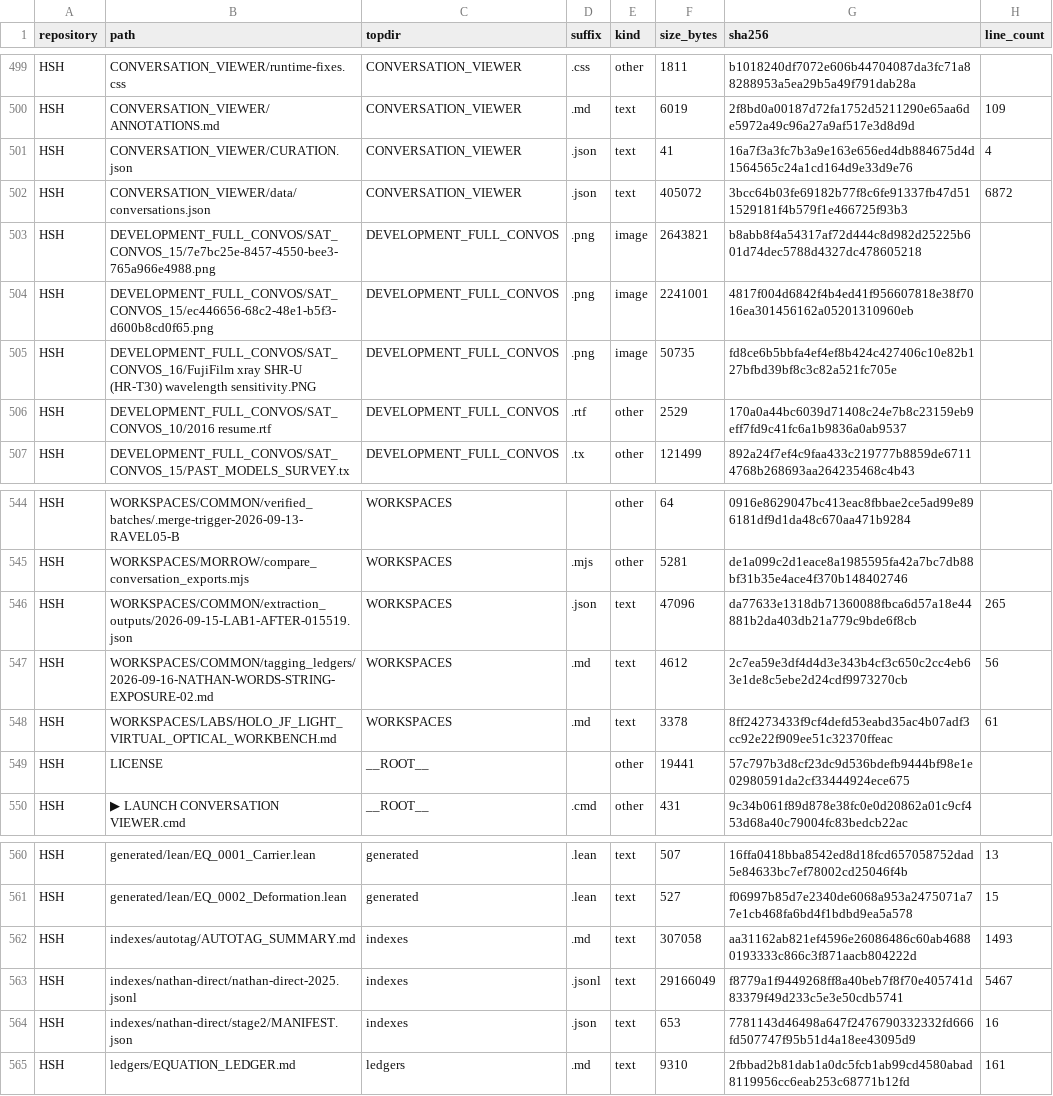
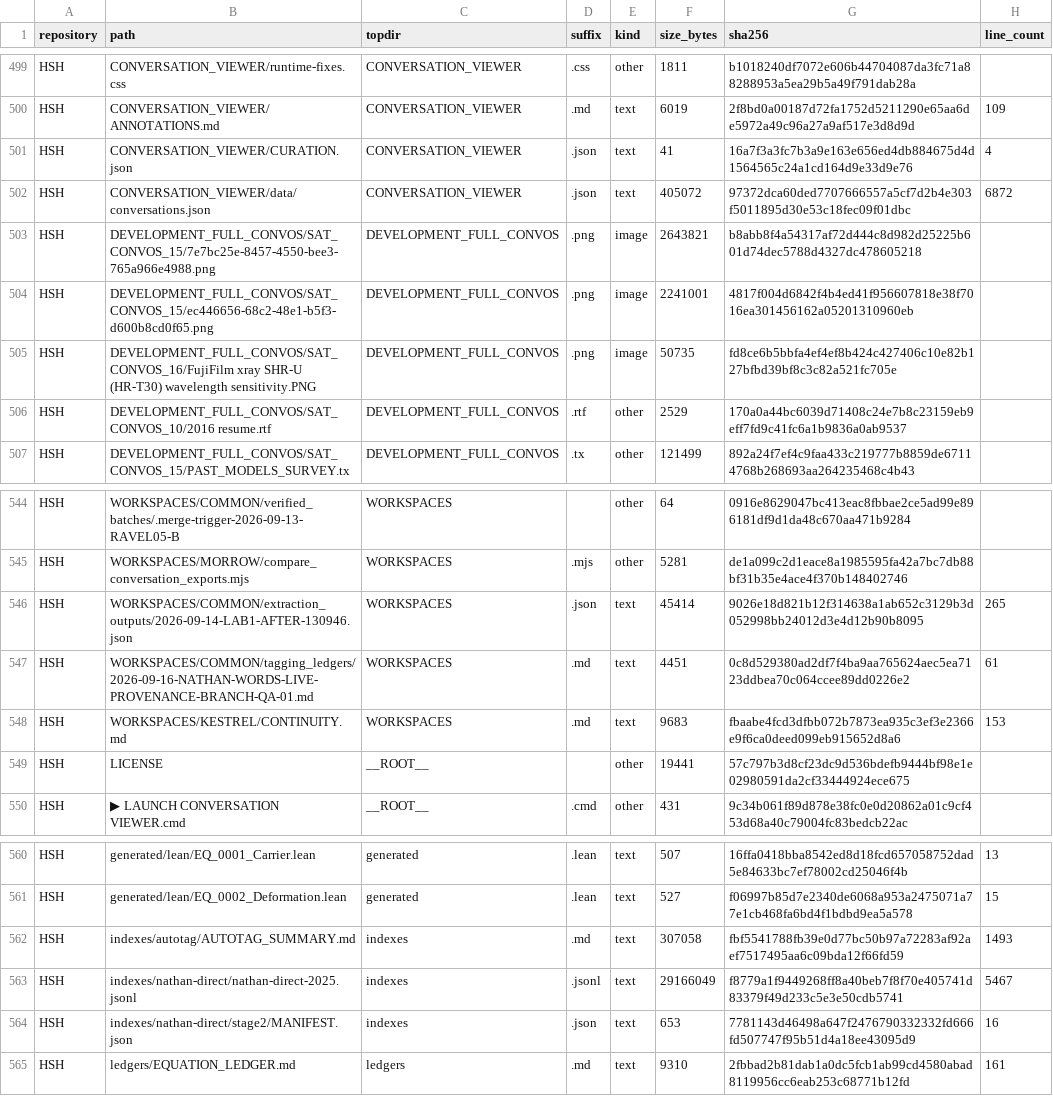
Before and after one commit to Satobloc/HSH_RESOURCES, a CSV file: SOURCE_INVENTORY/SABLE/source_inventory_run/sample.csv, drawn as a sheet; only a part is shown, gaps mark what is left out.

```diff
--- a/SOURCE_INVENTORY/SABLE/source_inventory_run/sample.csv
+++ b/SOURCE_INVENTORY/SABLE/source_inventory_run/sample.csv
@@ -501,3 +501,3 @@ HSH,CONVERSATION_VIEWER/ANNOTATIONS.md,CONVERSATION_VIEWER,.md,text,6019,2f8bd0a
 HSH,CONVERSATION_VIEWER/CURATION.json,CONVERSATION_VIEWER,.json,text,41,16a7f3a3fc7b3a9e163e656ed4db884675d4d1564565c24a1cd164d9e33d9e76,4
-HSH,CONVERSATION_VIEWER/data/conversations.json,CONVERSATION_VIEWER,.json,text,405072,3bcc64b03fe69182b77f8c6fe91337fb47d511529181f4b579f1e466725f93b3,6872
+HSH,CONVERSATION_VIEWER/data/conversations.json,CONVERSATION_VIEWER,.json,text,405072,97372dca60ded7707666557a5cf7d2b4e303f5011895d30e53c18fec09f01dbc,6872
 HSH,DEVELOPMENT_FULL_CONVOS/SAT_CONVOS_15/7e7bc25e-8457-4550-bee3-765a966e4988.png,DEVELOPMENT_FULL_CONVOS,.png,image,2643821,b8abb8f4a54317af72d444c8d982d25225b601d74dec5788d4327dc478605218,
@@ -545,5 +545,5 @@ HSH,WORKSPACES/COMMON/verified_batches/.merge-trigger-2026-09-13-RAVEL05-B,WORKS
 HSH,WORKSPACES/MORROW/compare_conversation_exports.mjs,WORKSPACES,.mjs,other,5281,de1a099c2d1eace8a1985595fa42a7bc7db88bf31b35e4ace4f370b148402746,
-HSH,WORKSPACES/COMMON/extraction_outputs/2026-09-15-LAB1-AFTER-015519.json,WORKSPACES,.json,text,47096,da77633e1318db71360088fbca6d57a18e44881b2da403db21a779c9bde6f8cb,265
-HSH,WORKSPACES/COMMON/tagging_ledgers/2026-09-16-NATHAN-WORDS-STRING-EXPOSURE-02.md,WORKSPACES,.md,text,4612,2c7ea59e3df4d4d3e343b4cf3c650c2cc4eb63e1de8c5ebe2d24cdf9973270cb,56
-HSH,WORKSPACES/LABS/HOLO_JF_LIGHT_VIRTUAL_OPTICAL_WORKBENCH.md,WORKSPACES,.md,text,3378,8ff24273433f9cf4defd53eabd35ac4b07adf3cc92e22f909ee51c32370ffeac,61
+HSH,WORKSPACES/COMMON/extraction_outputs/2026-09-14-LAB1-AFTER-130946.json,WORKSPACES,.json,text,45414,9026e18d821b12f314638a1ab652c3129b3d052998bb24012d3e4d12b90b8095,265
+HSH,WORKSPACES/COMMON/tagging_ledgers/2026-09-16-NATHAN-WORDS-LIVE-PROVENANCE-BRANCH-QA-01.md,WORKSPACES,.md,text,4451,0c8d529380ad2df7f4ba9aa765624aec5ea7123ddbea70c064ccee89dd0226e2,61
+HSH,WORKSPACES/KESTREL/CONTINUITY.md,WORKSPACES,.md,text,9683,fbaabe4fcd3dfbb072b7873ea935c3ef3e2366e9f6ca0deed099eb915652d8a6,153
 HSH,LICENSE,__ROOT__,,other,19441,57c797b3d8cf23dc9d536bdefb9444bf98e1e02980591da2cf33444924ece675,
@@ -561,3 +561,3 @@ HSH,generated/lean/EQ_0001_Carrier.lean,generated,.lean,text,507,16ffa0418bba854
 HSH,generated/lean/EQ_0002_Deformation.lean,generated,.lean,text,527,f06997b85d7e2340de6068a953a2475071a77e1cb468fa6bd4f1bdbd9ea5a578,15
-HSH,indexes/autotag/AUTOTAG_SUMMARY.md,indexes,.md,text,307058,aa31162ab821ef4596e26086486c60ab46880193333c866c3f871aacb804222d,1493
+HSH,indexes/autotag/AUTOTAG_SUMMARY.md,indexes,.md,text,307058,fbf5541788fb39e0d77bc50b97a72283af92aef7517495aa6c09bda12f66fd59,1493
 HSH,indexes/nathan-direct/nathan-direct-2025.jsonl,indexes,.jsonl,text,29166049,f8779a1f9449268ff8a40beb7f8f70e405741d83379f49d233c5e3e50cdb5741,5467
```
Also changed, not shown: 3 other files.
